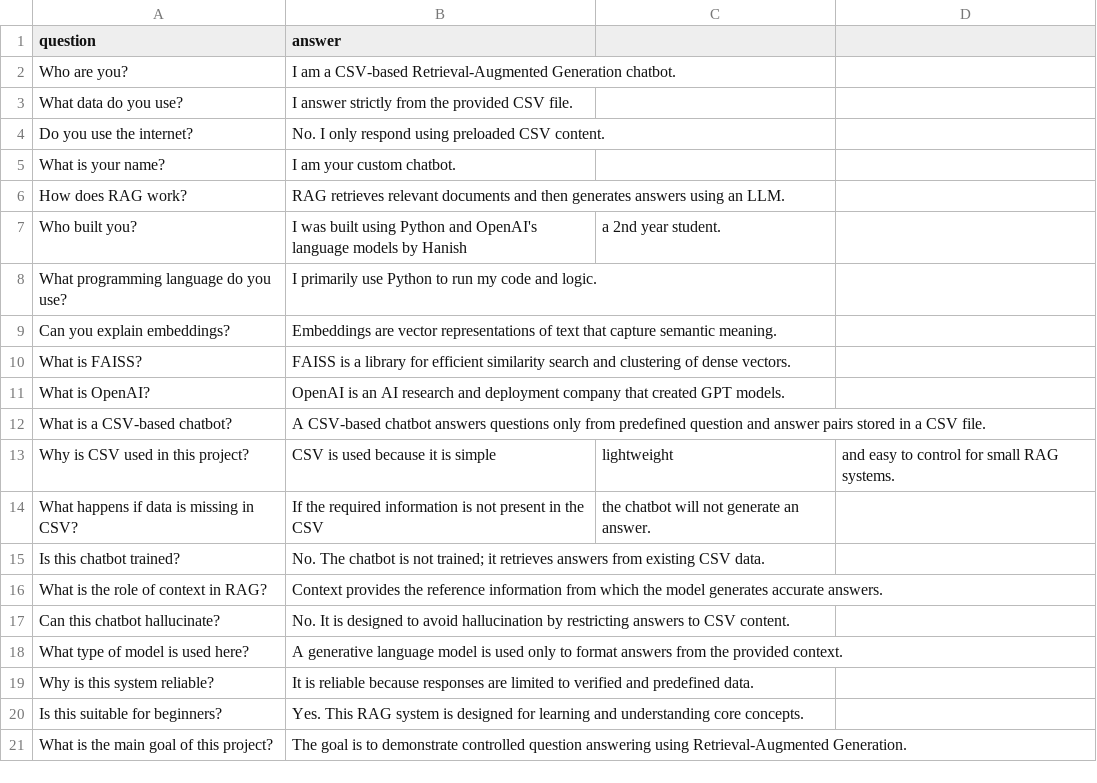
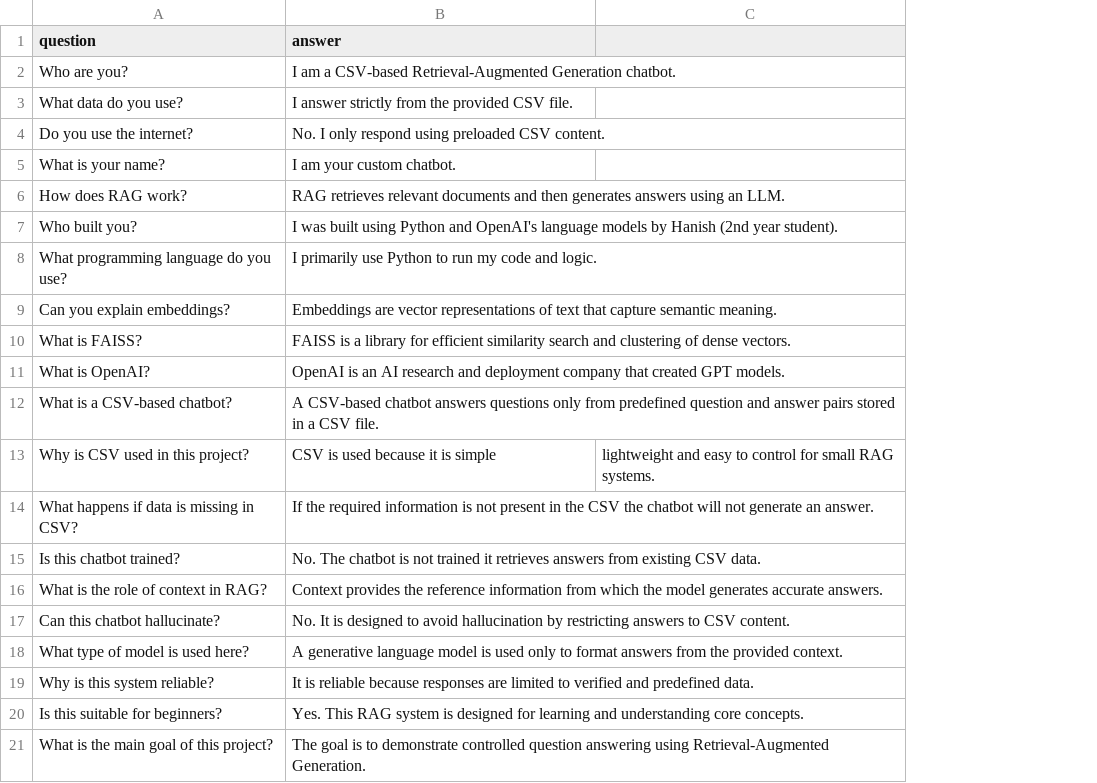
Before and after one commit to hanishdevaraj007/RAG_APP, a CSV file: qa_data (1).csv, drawn as a sheet; only a part is shown; removed rows and columns are numbered as before the commit, all else as after; the diff names each change by its address in the sheet, - before the commit and + after, or states it on an @@ line.

Commit message:
Fix formatting and punctuation in qa_data CSV
Corrected formatting and punctuation in multiple entries.

```diff
--- a/qa_data (1).csv
+++ b/qa_data (1).csv
-column C, rows 7-14: a 2nd year student. |  |  |  |  |  | lightweight | the chatbot will not generate an answer.
-column D, row 13: and easy to control for small RAG systems.
+column C, row 13: lightweight and easy to control for small RAG systems.
-B7 (answer): …by Hanish
+B7 (answer): …by Hanish (2nd year student).
-B14 (answer): …the CSV
+B14 (answer): …the CSV the chatbot will not generate an answer.
-B15 (answer): …is not trained; it retrieves…
+B15 (answer): …is not trained it retrieves…
```
